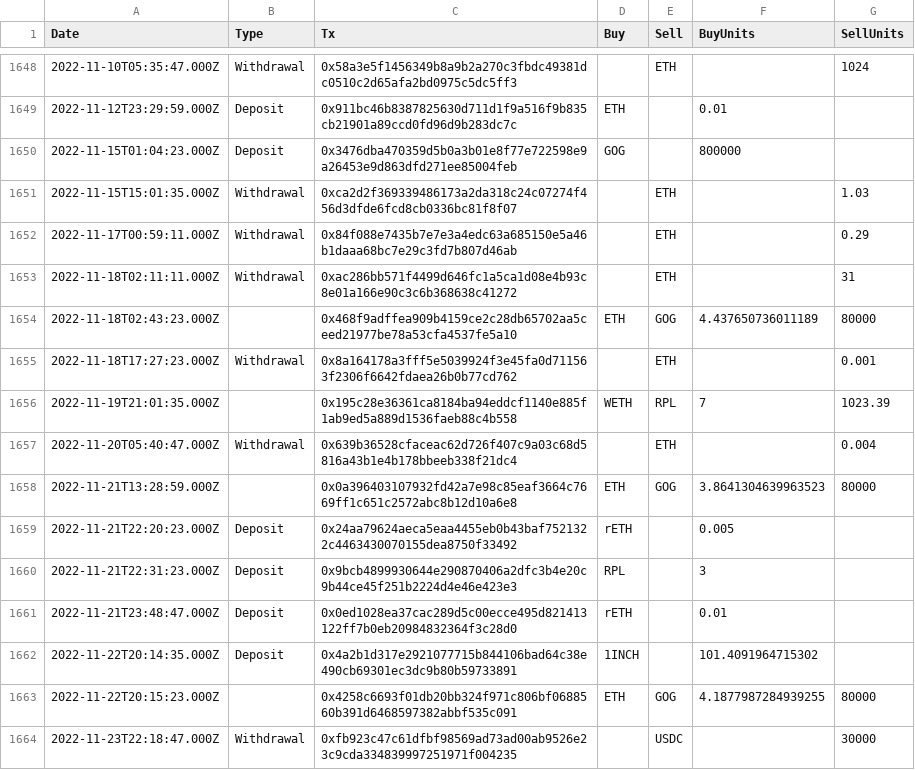
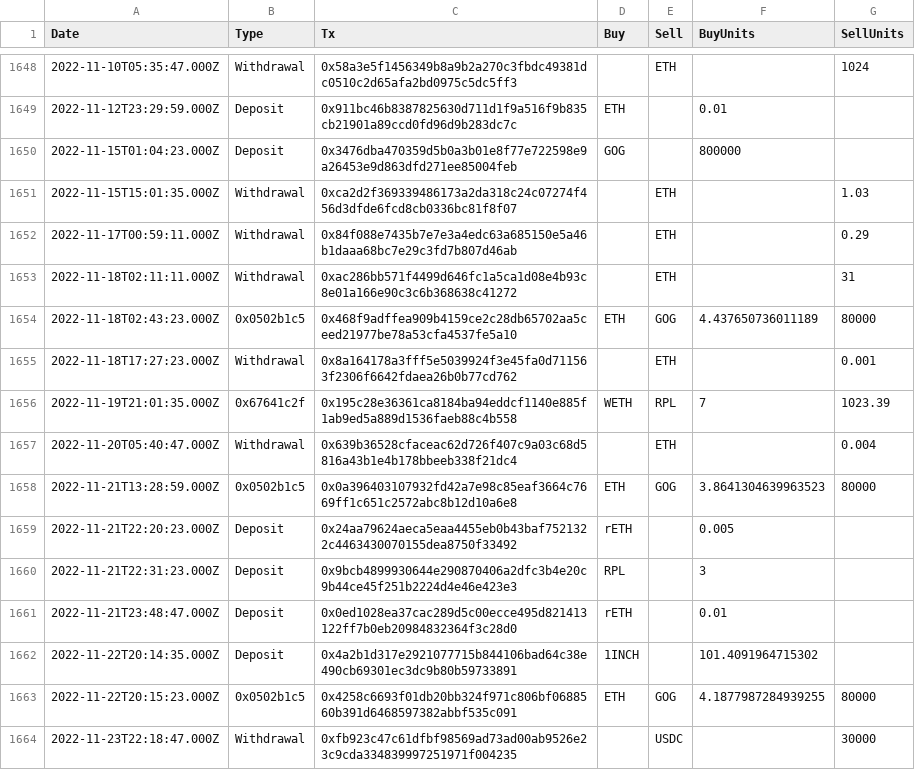
Before and after one commit to menduz/eth-exporter, a CSV file: poap.csv, drawn as a sheet; only a part is shown, gaps mark what is left out; the diff covers the shown part only.

```diff
--- a/poap.csv
+++ b/poap.csv
@@ -1653,7 +1653,7 @@ Date,Type,Tx,Buy,Sell,BuyUnits,SellUnits
 2022-11-18T02:11:11.000Z,Withdrawal,0xac286bb571f4499d646fc1a5ca1d08e4b93c8e01a166e90c3c6b368638c41272,,ETH,,31
-2022-11-18T02:43:23.000Z,,0x468f9adffea909b4159ce2c28db65702aa5ceed21977be78a53cfa4537fe5a10,ETH,GOG,4.437650736011189,80000
+2022-11-18T02:43:23.000Z,0x0502b1c5,0x468f9adffea909b4159ce2c28db65702aa5ceed21977be78a53cfa4537fe5a10,ETH,GOG,4.437650736011189,80000
 2022-11-18T17:27:23.000Z,Withdrawal,0x8a164178a3fff5e5039924f3e45fa0d711563f2306f6642fdaea26b0b77cd762,,ETH,,0.001
-2022-11-19T21:01:35.000Z,,0x195c28e36361ca8184ba94eddcf1140e885f1ab9ed5a889d1536faeb88c4b558,WETH,RPL,7,1023.39
+2022-11-19T21:01:35.000Z,0x67641c2f,0x195c28e36361ca8184ba94eddcf1140e885f1ab9ed5a889d1536faeb88c4b558,WETH,RPL,7,1023.39
 2022-11-20T05:40:47.000Z,Withdrawal,0x639b36528cfaceac62d726f407c9a03c68d5816a43b1e4b178bbeeb338f21dc4,,ETH,,0.004
-2022-11-21T13:28:59.000Z,,0x0a396403107932fd42a7e98c85eaf3664c7669ff1c651c2572abc8b12d10a6e8,ETH,GOG,3.8641304639963523,80000
+2022-11-21T13:28:59.000Z,0x0502b1c5,0x0a396403107932fd42a7e98c85eaf3664c7669ff1c651c2572abc8b12d10a6e8,ETH,GOG,3.8641304639963523,80000
 2022-11-21T22:20:23.000Z,Deposit,0x24aa79624aeca5eaa4455eb0b43baf7521322c4463430070155dea8750f33492,rETH,,0.005,
@@ -1662,3 +1662,3 @@ Date,Type,Tx,Buy,Sell,BuyUnits,SellUnits
 2022-11-22T20:14:35.000Z,Deposit,0x4a2b1d317e2921077715b844106bad64c38e490cb69301ec3dc9b80b59733891,1INCH,,101.4091964715302,
-2022-11-22T20:15:23.000Z,,0x4258c6693f01db20bb324f971c806bf0688560b391d6468597382abbf535c091,ETH,GOG,4.1877987284939255,80000
+2022-11-22T20:15:23.000Z,0x0502b1c5,0x4258c6693f01db20bb324f971c806bf0688560b391d6468597382abbf535c091,ETH,GOG,4.1877987284939255,80000
 2022-11-23T22:18:47.000Z,Withdrawal,0xfb923c47c61dfbf98569ad73ad00ab9526e23c9cda334839997251971f004235,,USDC,,30000
```
Also changed, not shown: 126 edited cells elsewhere in this file, 28 other files.
